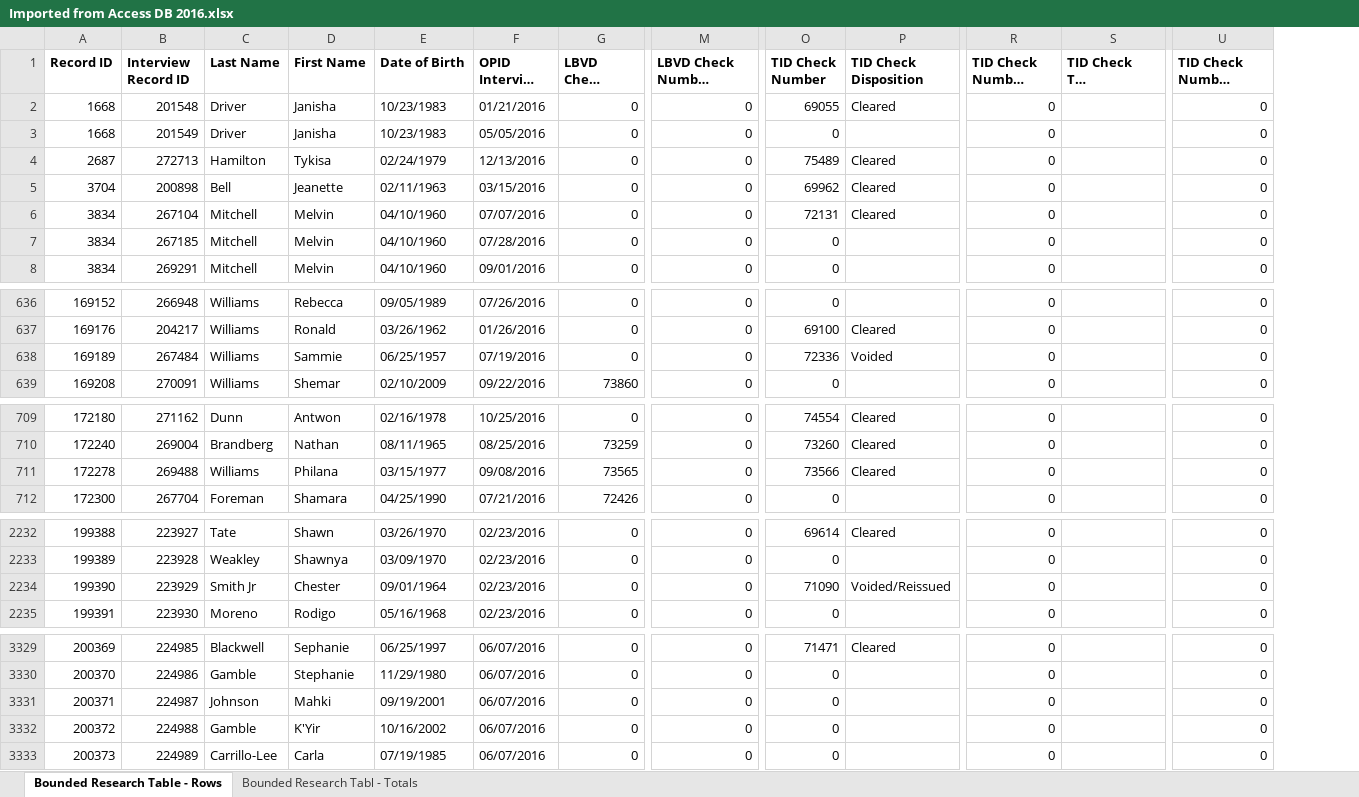
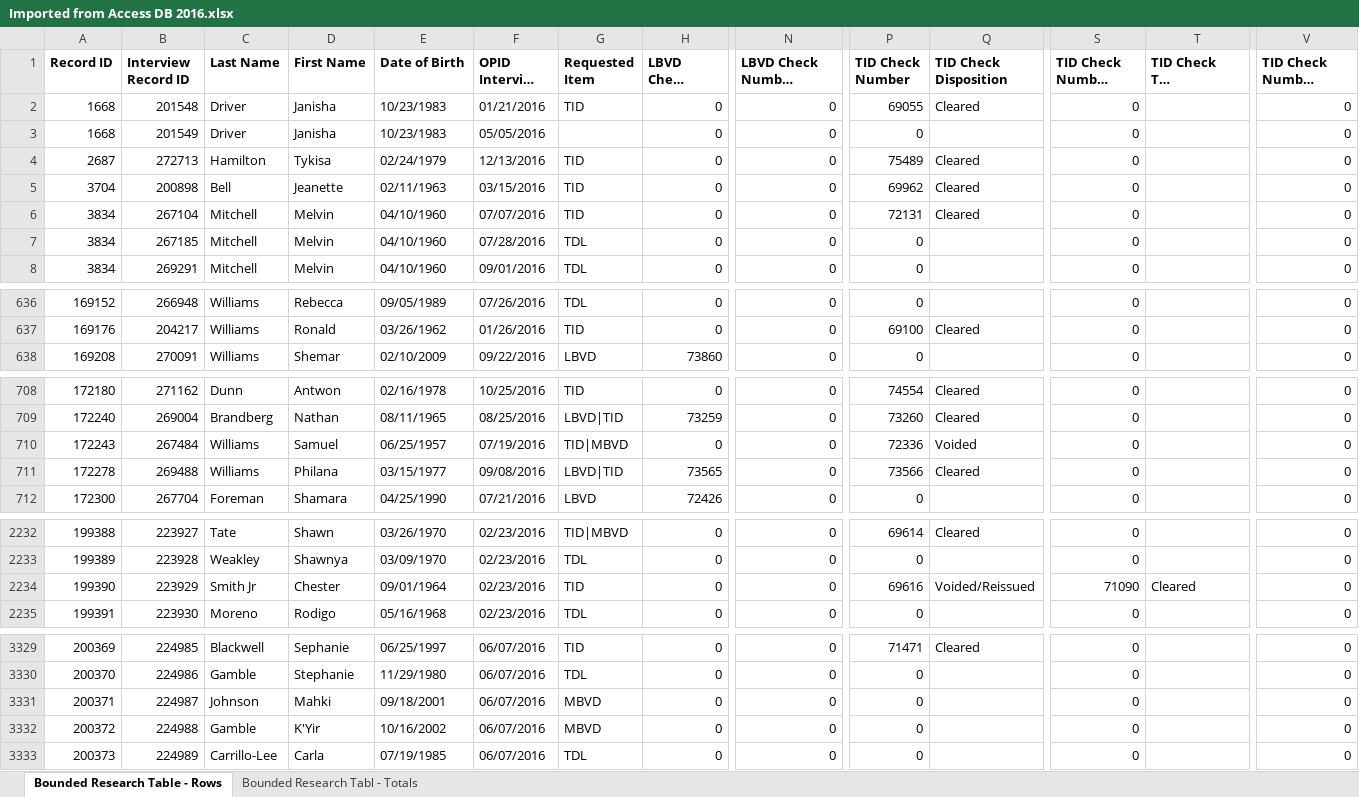
Before and after one commit to tmhsplb/OPIDDaily, an Excel workbook: OPIDDaily/Uploads/Imported from Access DB 2016.xlsx, sheet Bounded Research Table - Rows, drawn as a sheet; only a part is shown, gaps mark what is left out; long unchanged cells end in …; values as stored, in another font and other column widths than the file's, no borders; removed rows and columns are numbered as before the commit, all else as after; rows hold the shown columns only; the diff covers the shown part only; the diff names each change by its address in the sheet, - before the commit and + after, or states it on an @@ line.

```diff
--- a/OPIDDaily/Uploads/Imported from Access DB 2016.xlsx (sheet Bounded Research Table - Rows)
+++ b/OPIDDaily/Uploads/Imported from Access DB 2016.xlsx (sheet Bounded Research Table - Rows)
+column G (Requested Item), rows 2-8: TID |  | TID | TID | TID | TDL | TDL; rows 636-638: TDL | TID | LBVD; rows 708-709: TID | LBVD|TID; rows 711-712: LBVD|TID | LBVD; rows 2232-2235: TID|MBVD | TDL | TID | TDL; rows 3329-3333: TID | TDL | MBVD | MBVD | TDL
-row 638: 169189 | 267484 | Williams | Sammie | 06/25/1957 | 07/19/2016 | 0 | 0 | 72336 | Voided | 0 |  | 0
+row 710: 172243 | 267484 | Williams | Samuel | 06/25/1957 | 07/19/2016 | TID|MBVD | 0 | 0 | 72336 | Voided | 0 |  | 0
-P2234 (TID Check Number): 71090
+P2234 (TID Check Number): 69616
-S2234 (TID Check Number Two): 0
+S2234 (TID Check Number Two): 71090
-T2234 (TID Check Two Disposition): (empty)
+T2234 (TID Check Two Disposition): Cleared
-E3331 (Date of Birth): 09/19/2001
+E3331 (Date of Birth): 09/18/2001
```
Also changed, not shown: 4 edited cells elsewhere in this sheet, OPIDDaily/Uploads/Cleared Checks Bird People.xlsx, OPIDDaily/Uploads/Voided Checks Bird People.xlsx, 24 other files.
